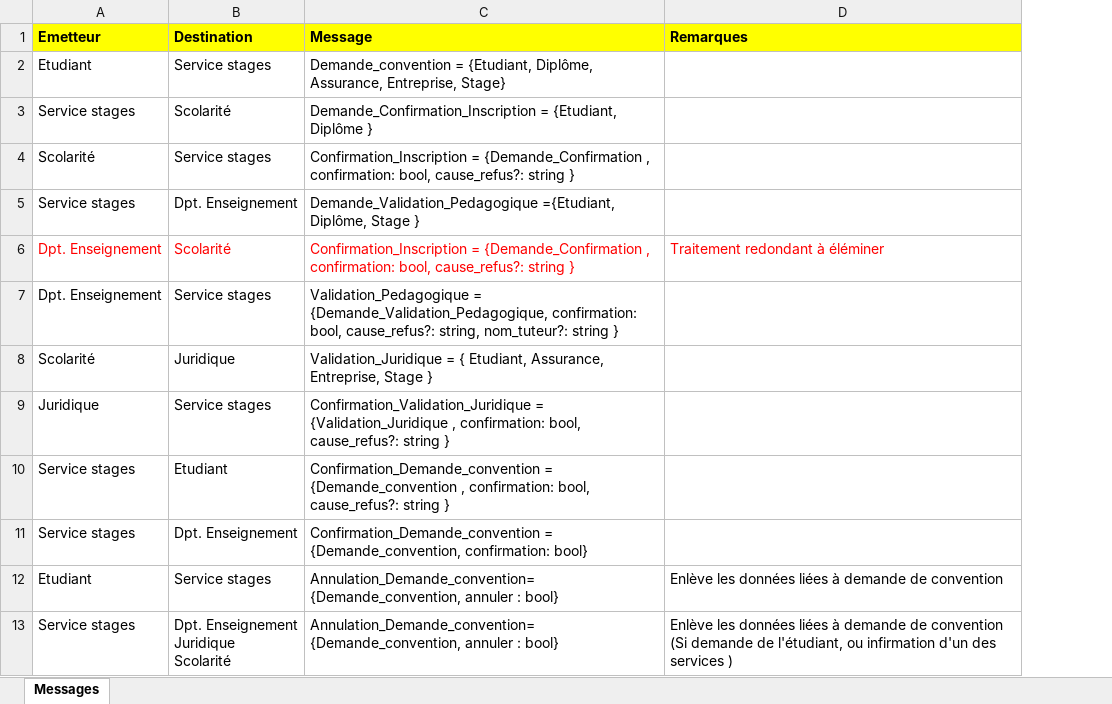
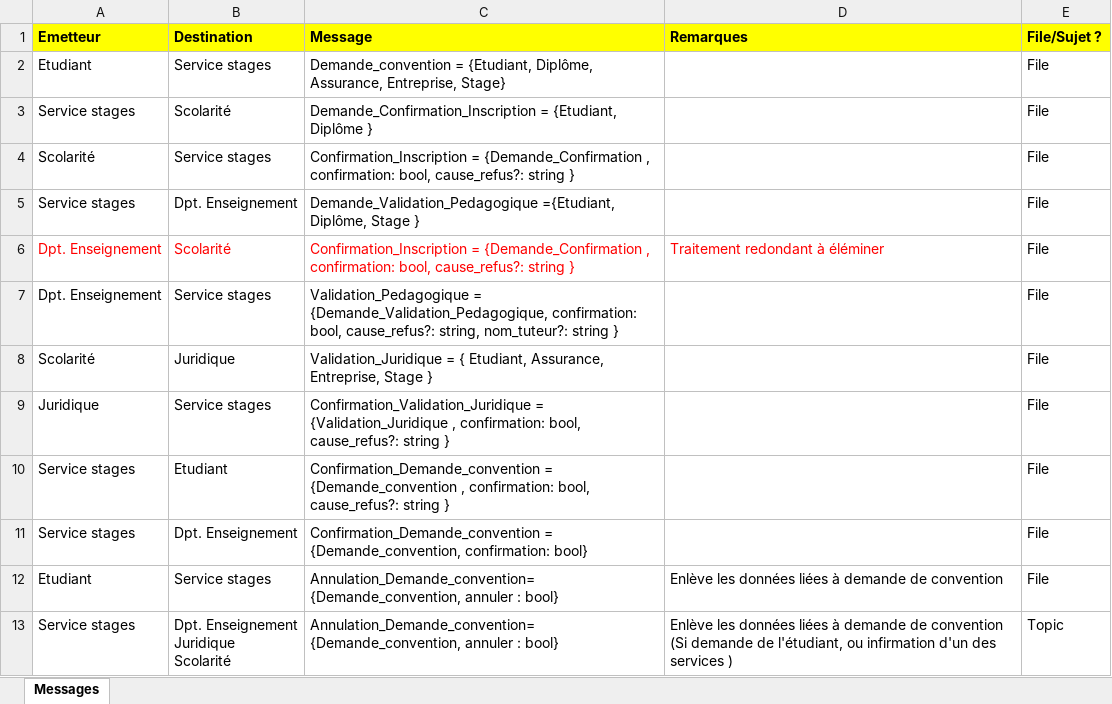
Before and after one commit to Wiiz83/Project-InternshipAgreementManager, an Excel workbook: Conception/dico_messages.xlsx, sheet Messages, drawn as a sheet; values as stored, in another font and other column widths than the file's, no borders; the diff names each change by its address in the sheet, - before the commit and + after, or states it on an @@ line.

Commit message:
File/Sujet ?

```diff
--- a/Conception/dico_messages.xlsx (sheet Messages)
+++ b/Conception/dico_messages.xlsx (sheet Messages)
+column E (File/Sujet ?), rows 2-13: File | File | File | File | File | File | File | File | File | File | File | Topic
```
